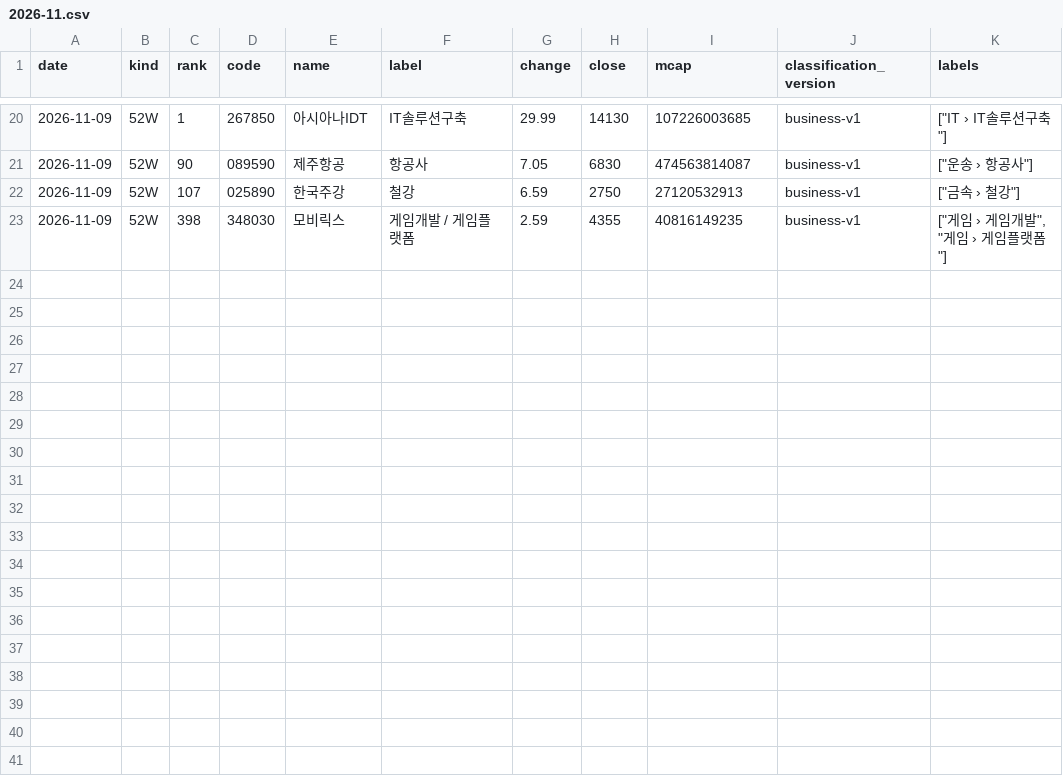
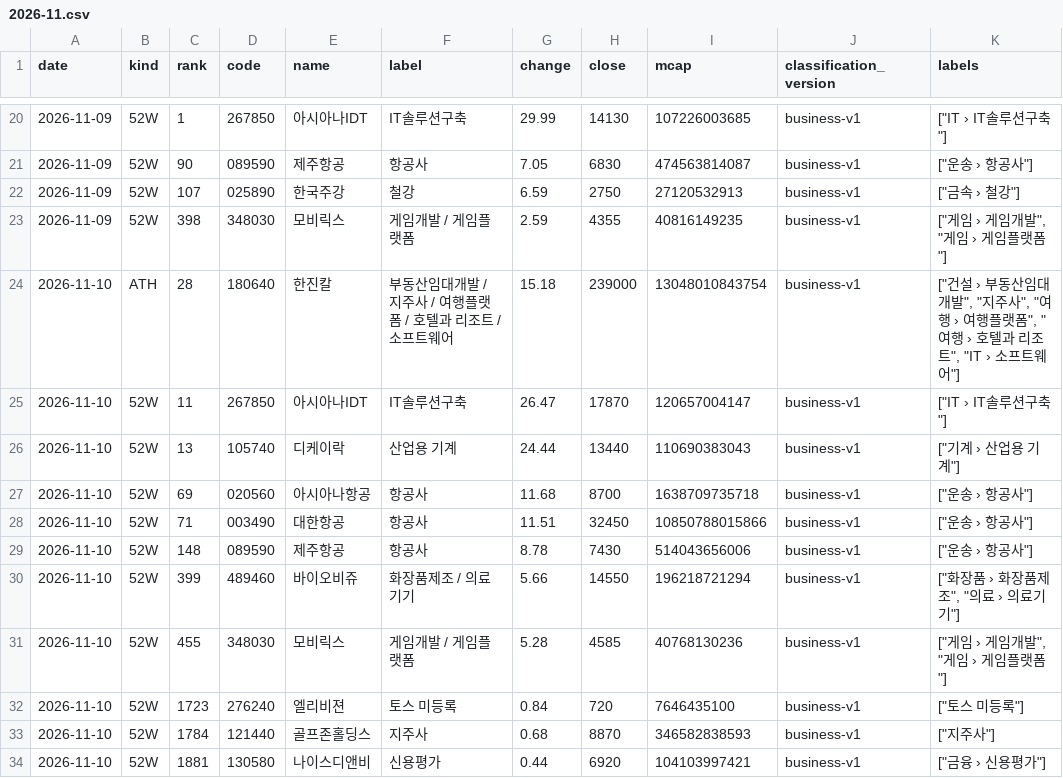
Before and after one commit to kk-aid/sector-mood, a CSV file: data/newhigh/kr/2026-11.csv, drawn as a sheet; only a part is shown, gaps mark what is left out; the diff names each change by its address in the sheet, - before the commit and + after, or states it on an @@ line.

```diff
--- a/data/newhigh/kr/2026-11.csv
+++ b/data/newhigh/kr/2026-11.csv
+row 24: 2026-11-10 | ATH | 28 | 180640 | 한진칼 | 부동산임대개발 / 지주사 / 여행플랫폼 / 호텔과 리조트 / 소프트웨어 | 15.18 | 239000 | 13048010843754 | business-v1 | ["건설 › 부동산임대개발", "지주사", "여행 › 여행플랫폼", "여행 › 호텔과 리조트", "IT › 소프트웨어"]
+row 25: 2026-11-10 | 52W | 11 | 267850 | 아시아나IDT | IT솔루션구축 | 26.47 | 17870 | 120657004147 | business-v1 | ["IT › IT솔루션구축"]
+row 26: 2026-11-10 | 52W | 13 | 105740 | 디케이락 | 산업용 기계 | 24.44 | 13440 | 110690383043 | business-v1 | ["기계 › 산업용 기계"]
+row 27: 2026-11-10 | 52W | 69 | 020560 | 아시아나항공 | 항공사 | 11.68 | 8700 | 1638709735718 | business-v1 | ["운송 › 항공사"]
+row 28: 2026-11-10 | 52W | 71 | 003490 | 대한항공 | 항공사 | 11.51 | 32450 | 10850788015866 | business-v1 | ["운송 › 항공사"]
+row 29: 2026-11-10 | 52W | 148 | 089590 | 제주항공 | 항공사 | 8.78 | 7430 | 514043656006 | business-v1 | ["운송 › 항공사"]
+row 30: 2026-11-10 | 52W | 399 | 489460 | 바이오비쥬 | 화장품제조 / 의료기기 | 5.66 | 14550 | 196218721294 | business-v1 | ["화장품 › 화장품제조", "의료 › 의료기기"]
+row 31: 2026-11-10 | 52W | 455 | 348030 | 모비릭스 | 게임개발 / 게임플랫폼 | 5.28 | 4585 | 40768130236 | business-v1 | ["게임 › 게임개발", "게임 › 게임플랫폼"]
+row 32: 2026-11-10 | 52W | 1723 | 276240 | 엘리비젼 | 토스 미등록 | 0.84 | 720 | 7646435100 | business-v1 | ["토스 미등록"]
+row 33: 2026-11-10 | 52W | 1784 | 121440 | 골프존홀딩스 | 지주사 | 0.68 | 8870 | 346582838593 | business-v1 | ["지주사"]
+row 34: 2026-11-10 | 52W | 1881 | 130580 | 나이스디앤비 | 신용평가 | 0.44 | 6920 | 104103997421 | business-v1 | ["금융 › 신용평가"]
```
Also changed, not shown: data/newhigh/jp/2026-11.csv, 6 other files.
